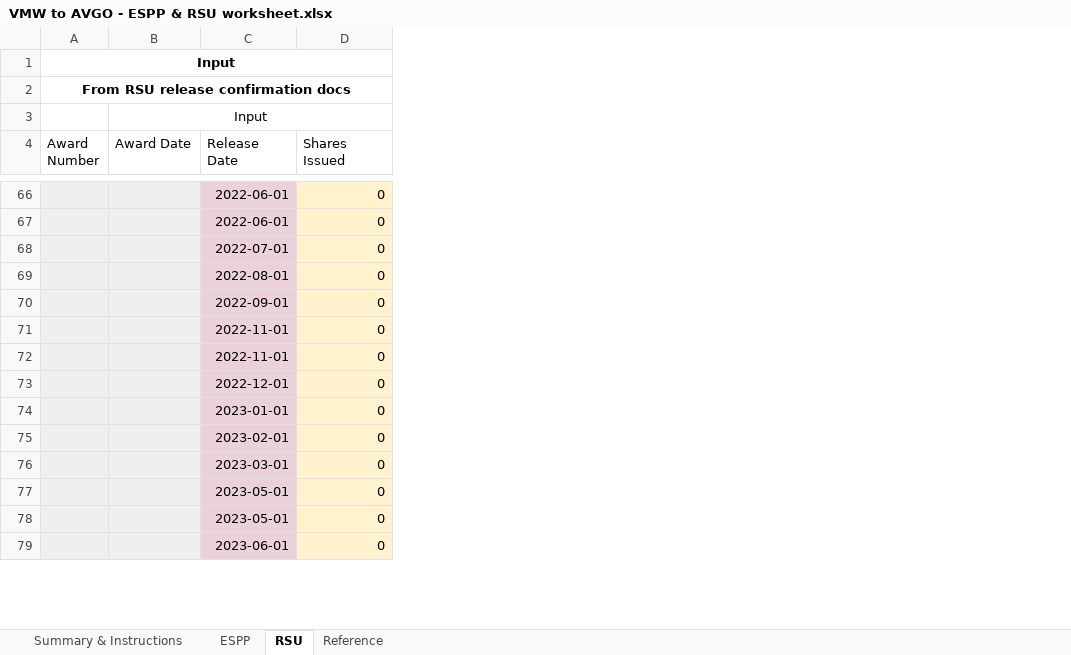
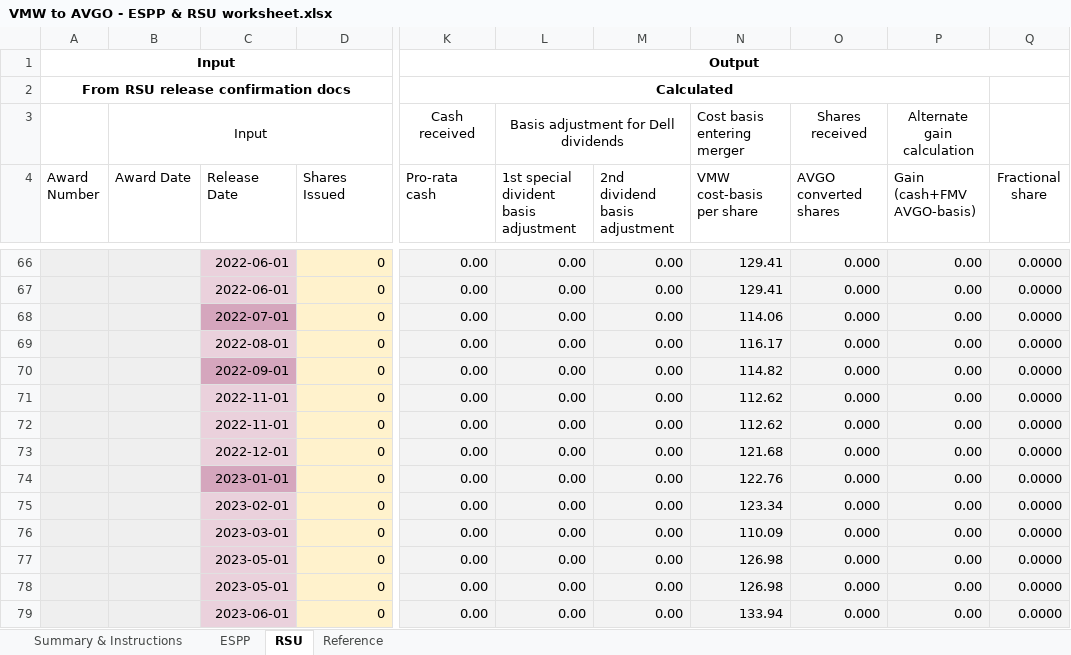
Before and after one commit to hickeng/financial, an Excel workbook: VMW to AVGO - ESPP & RSU worksheet.xlsx, sheet RSU, drawn as a sheet; only a part is shown, gaps mark what is left out; values as stored, in another font and other column widths than the file's, no borders; charts and pictures and conditional formats not drawn; the diff covers the shown part only; the diff names each change by its address in the sheet, - before the commit and + after, or states it on an @@ line.

```diff
--- a/VMW to AVGO - ESPP & RSU worksheet.xlsx (sheet RSU)
+++ b/VMW to AVGO - ESPP & RSU worksheet.xlsx (sheet RSU)
@@ column K (Pro-rata cash) unhidden, rows 1-3: Output | Calculated | Cash received; rows 66-79: all 0.00 @@
@@ column L unhidden, rows 3-4: Basis adjustment for Dell dividends | 1st special divident basis adjustment; rows 66-79: all 0.00 @@
@@ column M (2nd dividend basis adjustment) unhidden, rows 66-79: all 0.00 @@
@@ column N (VMW cost-basis per share) unhidden, row 3: Cost basis entering merger; rows 66-79: 129.41 | 129.41 | 114.06 | 116.17 | 114.82 | 112.62 | 112.62 | 121.68 | 122.76 | 123.34 | 110.09 | 126.98 | 126.98 | 133.94 @@
@@ column O (AVGO converted shares) unhidden, row 3: Shares received; rows 66-79: all 0.000 @@
@@ column P (Gain (cash+FMV AVGO-basis)) unhidden, row 3: Alternate gain calculation; rows 66-79: all 0.00 @@
@@ column Q (Fractional share) unhidden, rows 66-79: all 0.0000 @@
-C68 fill: #EAD1DC
+C68 fill: #D5A6BD
-C70 fill: #EAD1DC
+C70 fill: #D5A6BD
-C74 fill: #EAD1DC
+C74 fill: #D5A6BD
```
Also changed, not shown: cell formats elsewhere in this sheet, sheet ESPP, sheet Summary & Instructions, sheet Reference, formulas that keep their value.
